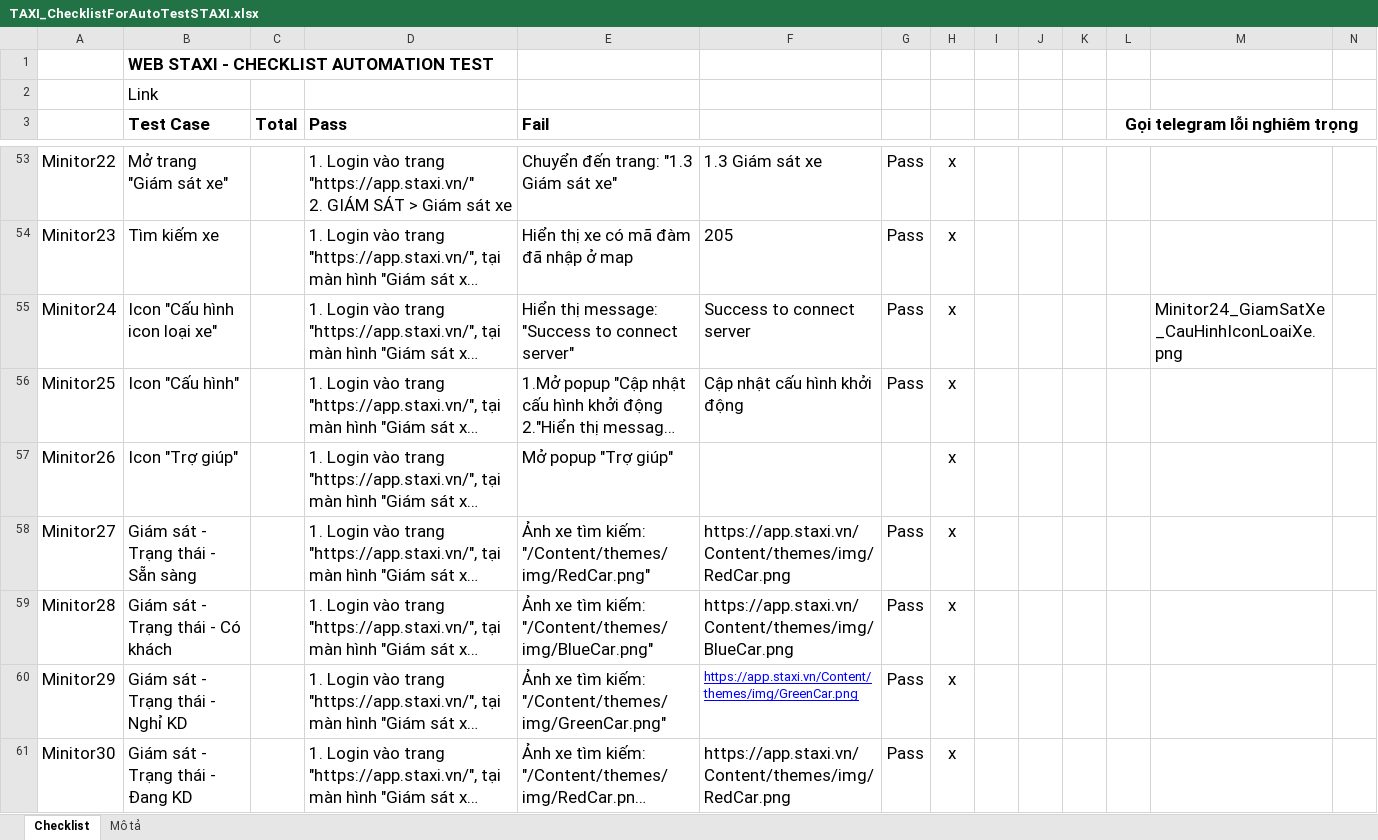
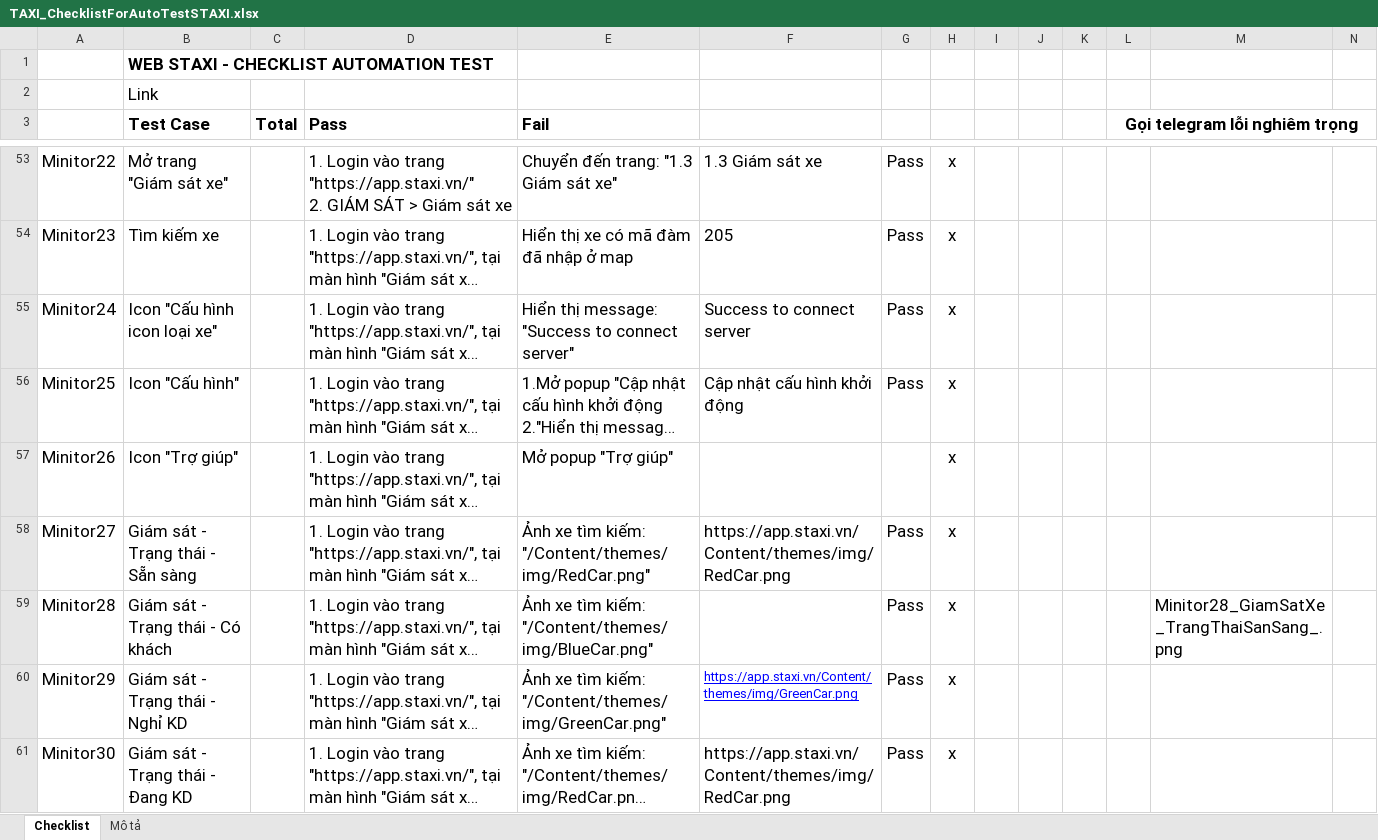
Before and after one commit to truongvck3313/staxi, an Excel workbook: TAXI_ChecklistForAutoTestSTAXI.xlsx, sheet Checklist, drawn as a sheet; only a part is shown, gaps mark what is left out; long unchanged cells end in …; values as stored, in another font and other column widths than the file's, no borders; charts and pictures and conditional formats not drawn; the diff covers the shown part only; the diff names each change by its address in the sheet, - before the commit and + after, or states it on an @@ line.

Commit message:
update staxi sáng 24/02/2026

```diff
--- a/TAXI_ChecklistForAutoTestSTAXI.xlsx (sheet Checklist)
+++ b/TAXI_ChecklistForAutoTestSTAXI.xlsx (sheet Checklist)
-M55: Minitor24_GiamSatXe_CauHinhIconLoaiXe.png
+M55: (empty)
-F59: https://app.staxi.vn/Content/themes/img/BlueCar.png
+F59: (empty)
-M59: (empty)
+M59: Minitor28_GiamSatXe_TrangThaiSanSang_.png
```
Also changed, not shown: 50 edited cells elsewhere in this sheet, 6 other files.
